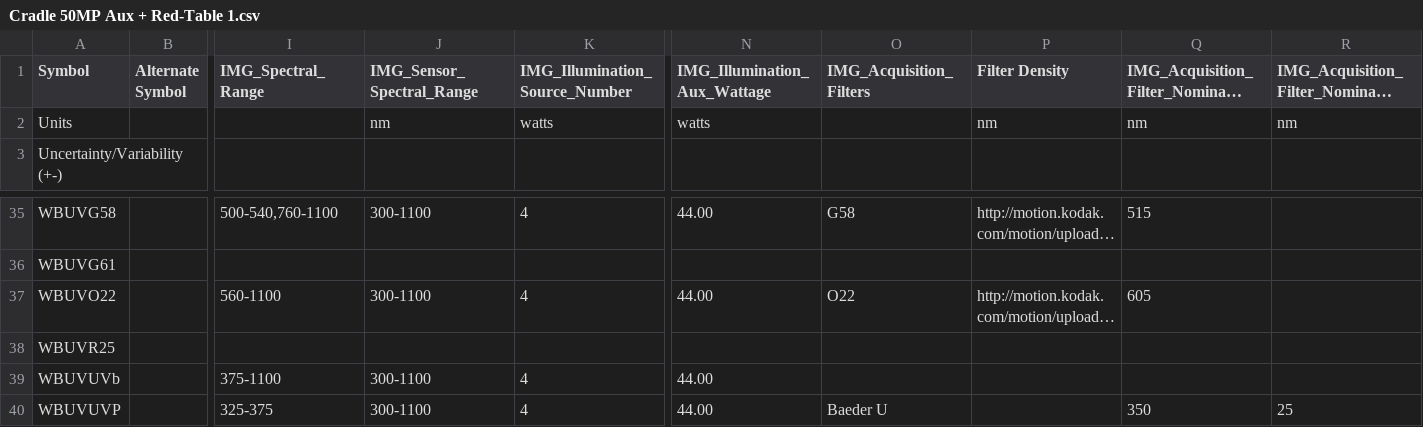
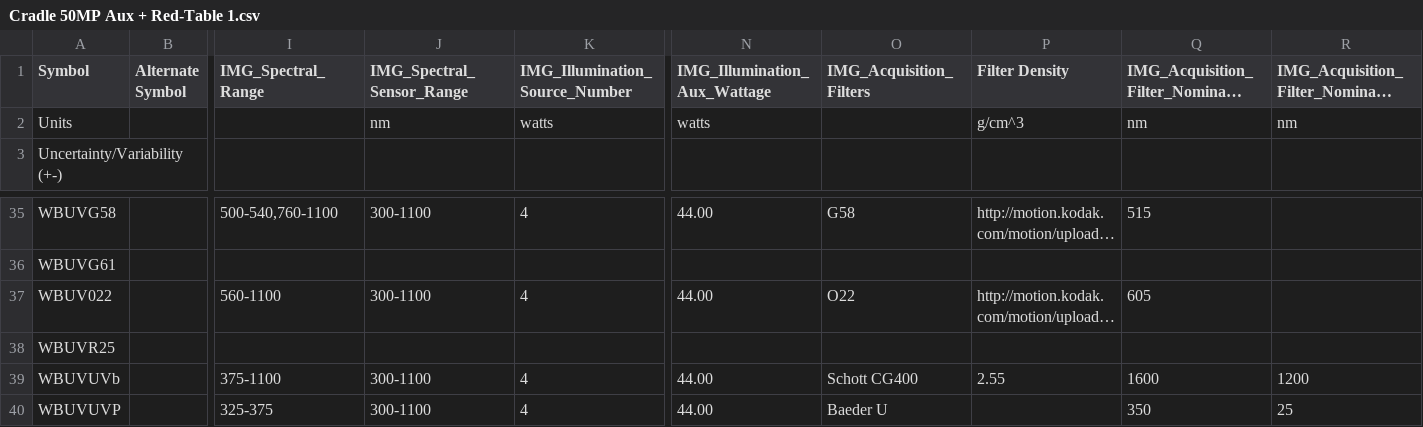
Before and after one commit to EarlyMssElectronicLibrary/sp-boxer, a CSV file: data/MetadataSpreadsheets/Illumination details/Cradle 50MP Aux + Red-Table 1.csv, drawn as a sheet; only a part is shown, gaps mark what is left out; long unchanged cells end in …; the diff names each change by its address in the sheet, - before the commit and + after, or states it on an @@ line.

```diff
--- a/data/MetadataSpreadsheets/Illumination details/Cradle 50MP Aux + Red-Table 1.csv
+++ b/data/MetadataSpreadsheets/Illumination details/Cradle 50MP Aux + Red-Table 1.csv
-J1: IMG_Sensor_Spectral_Range
+J1: IMG_Spectral_Sensor_Range
-P2 (Filter Density): nm
+P2 (Filter Density): g/cm^3
-A37 (Symbol): WBUVO22
+A37 (Symbol): WBUV022
-O39 (IMG_Acquisition_Filters): (empty)
+O39 (IMG_Acquisition_Filters): Schott CG400
-P39 (Filter Density): (empty)
+P39 (Filter Density): 2.55
-Q39: (empty)
+Q39: 1600
-R39: (empty)
+R39: 1200
```
Also changed, not shown: data/MetadataSpreadsheets/Illumination details/Copystand 50MP Aux + Red-Table 1.csv, data/MetadataSpreadsheets/Illumination details/Copystand 50MP Aux-Table 1.csv, 9 other files.
